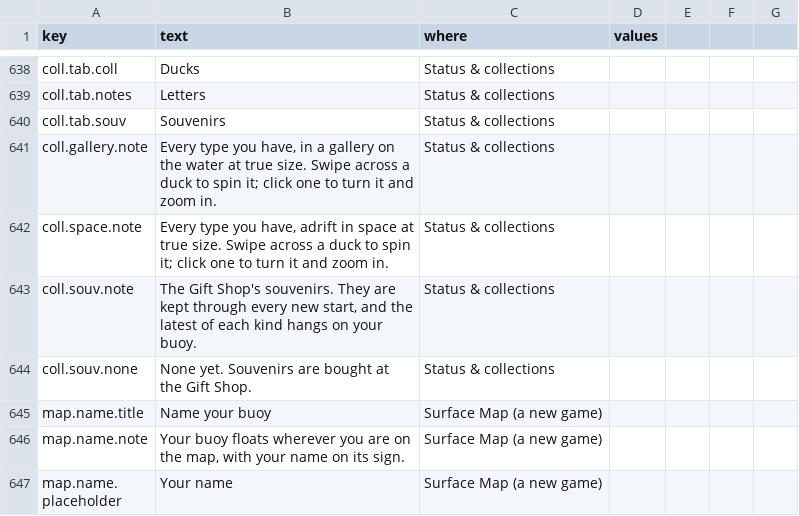
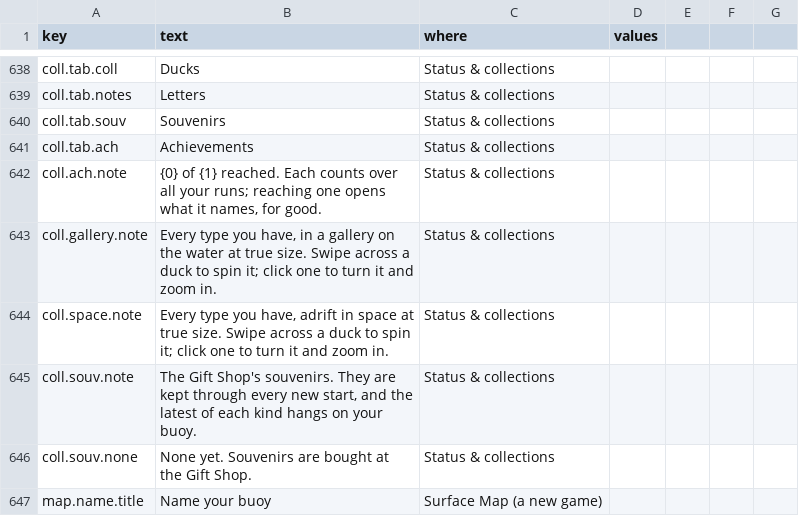
Before and after one commit to jamesmhoag/infinitelight, a CSV file: content/strings.csv, drawn as a sheet; only a part is shown, gaps mark what is left out; the shorter side is filled out with more unchanged rows; the diff names each change by its address in the sheet, - before the commit and + after, or states it on an @@ line.

```diff
--- a/content/strings.csv
+++ b/content/strings.csv
+row 641: coll.tab.ach | Achievements | Status & collections
+row 642: coll.ach.note | {0} of {1} reached. Each counts over all your runs; reaching one opens what it names, for good. | Status & collections
```
Also changed, not shown: 4 other files.
